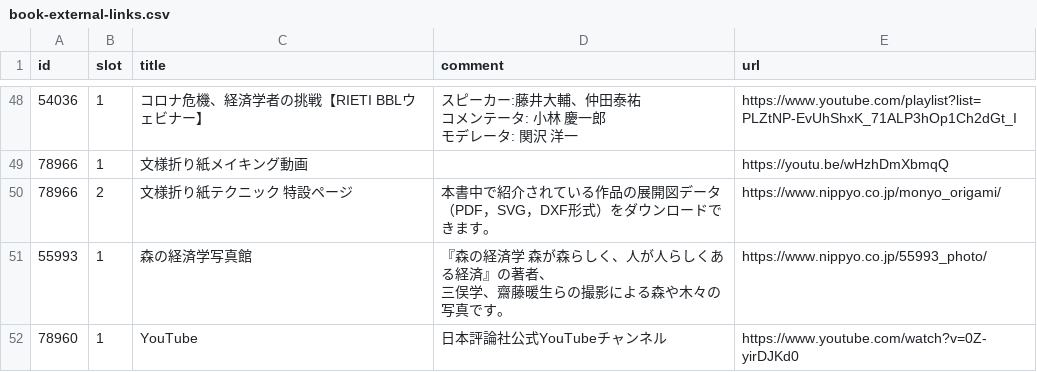
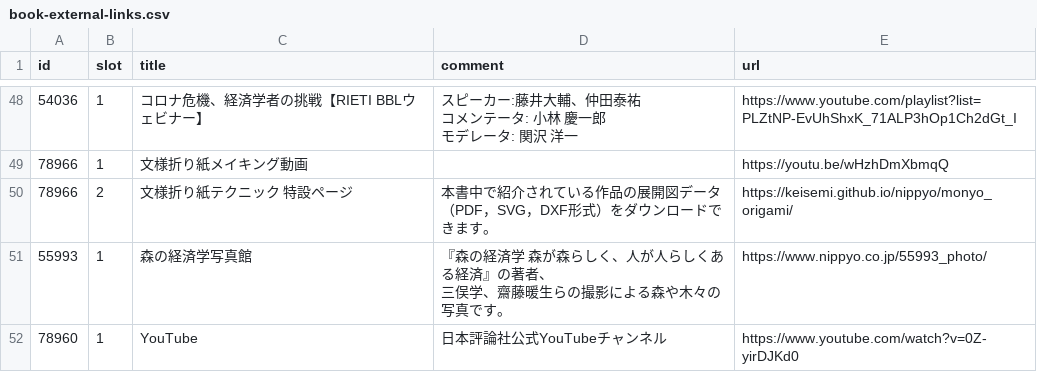
Before and after one commit to keisemi/nippyo, a CSV file: docs/data/book-external-links.csv, drawn as a sheet; only a part is shown, gaps mark what is left out.

```diff
--- a/docs/data/book-external-links.csv
+++ b/docs/data/book-external-links.csv
@@ -67,3 +67,3 @@
 78966,1,文様折り紙メイキング動画,,https://youtu.be/wHzhDmXbmqQ
-78966,2,文様折り紙テクニック 特設ページ,本書中で紹介されている作品の展開図データ（PDF，SVG，DXF形式）をダウンロードできます。,https://www.nippyo.co.jp/monyo_origami/
+78966,2,文様折り紙テクニック 特設ページ,本書中で紹介されている作品の展開図データ（PDF，SVG，DXF形式）をダウンロードできます。,https://keisemi.github.io/nippyo/monyo_origami/
 55993,1,森の経済学写真館,"『森の経済学　森が森らしく、人が人らしくある経済』の著者、
```
Also changed, not shown: 36 other files.
